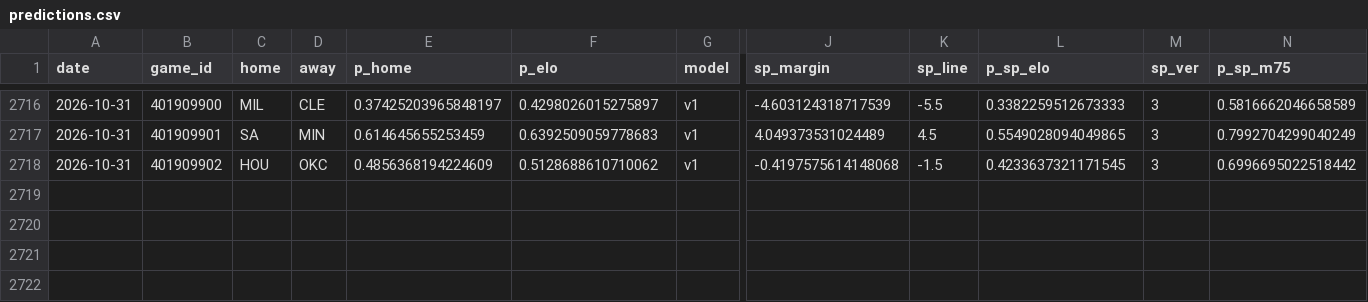
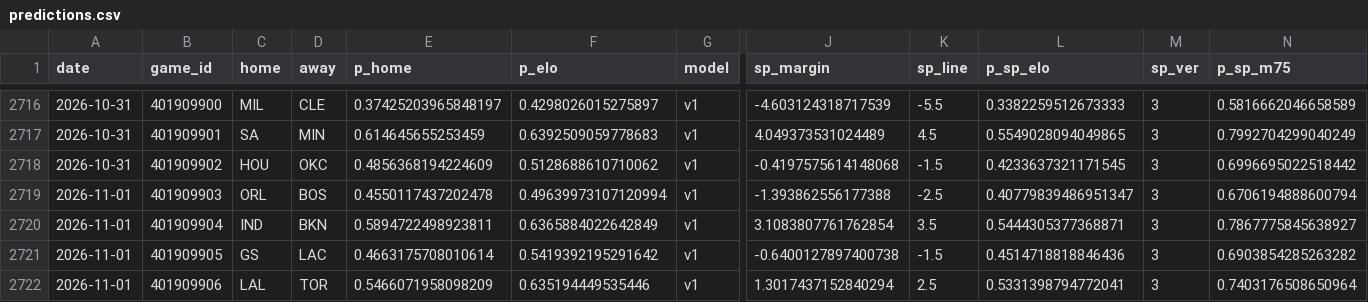
Before and after one commit to azcal/mbm-nba, a CSV file: logs/predictions.csv, drawn as a sheet; only a part is shown, gaps mark what is left out; rows hold the shown columns only; the diff names each change by its address in the sheet, - before the commit and + after, or states it on an @@ line.

```diff
--- a/logs/predictions.csv
+++ b/logs/predictions.csv
+row 2719: 2026-11-01 | 401909903 | ORL | BOS | 0.4550117437202478 | 0.49639973107120994 | v1 | -1.393862556177388 | -2.5 | 0.40779839486951347 | 3 | 0.6706194888600794
+row 2720: 2026-11-01 | 401909904 | IND | BKN | 0.5894722498923811 | 0.6365884022642849 | v1 | 3.1083807761762854 | 3.5 | 0.5444305377368871 | 3 | 0.7867775845638927
+row 2721: 2026-11-01 | 401909905 | GS | LAC | 0.4663175708010614 | 0.5419392195291642 | v1 | -0.6400127897400738 | -1.5 | 0.4514718818846436 | 3 | 0.6903854285263282
+row 2722: 2026-11-01 | 401909906 | LAL | TOR | 0.5466071958098209 | 0.635194449535446 | v1 | 1.3017437152840294 | 2.5 | 0.5331398794772041 | 3 | 0.7403176508650964
```
Also changed, not shown: logs/injuries.csv, 2 other files.
